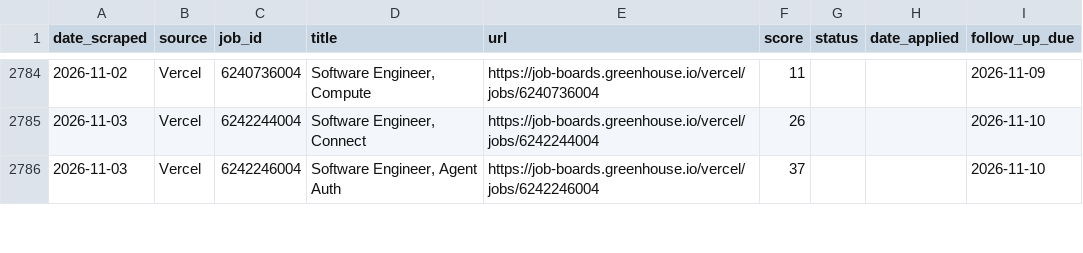
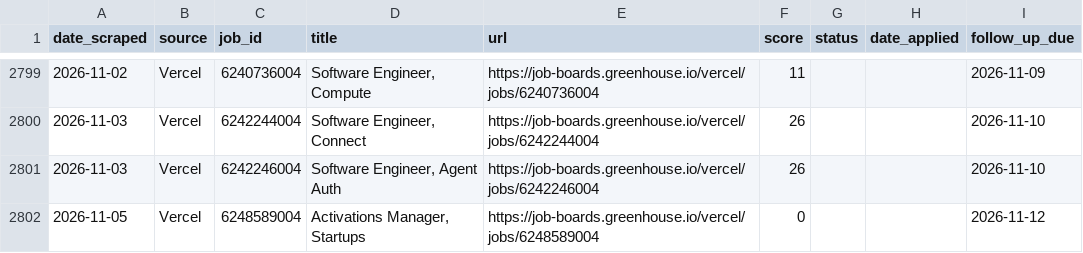
Before and after one commit to niiadjei7/job_monitor, a CSV file: job_search_tracker.csv, drawn as a sheet; only a part is shown, gaps mark what is left out; the diff covers the shown part only.

```diff
--- a/job_search_tracker.csv
+++ b/job_search_tracker.csv
@@ -2785,2 +2800,3 @@ date_scraped,source,job_id,title,url,score,status,date_applied,follow_up_due
 2026-11-03,Vercel,6242244004,"Software Engineer, Connect ",https://job-boards.greenhouse.io/vercel/jobs/6242244004,26,,,2026-11-10
-2026-11-03,Vercel,6242246004,"Software Engineer, Agent Auth",https://job-boards.greenhouse.io/vercel/jobs/6242246004,37,,,2026-11-10
+2026-11-03,Vercel,6242246004,"Software Engineer, Agent Auth",https://job-boards.greenhouse.io/vercel/jobs/6242246004,26,,,2026-11-10
+2026-11-05,Vercel,6248589004,"Activations Manager, Startups",https://job-boards.greenhouse.io/vercel/jobs/6248589004,0,,,2026-11-12
```
Also changed, not shown: 24 added rows and 11 edited cells elsewhere in this file, 1 other file.
